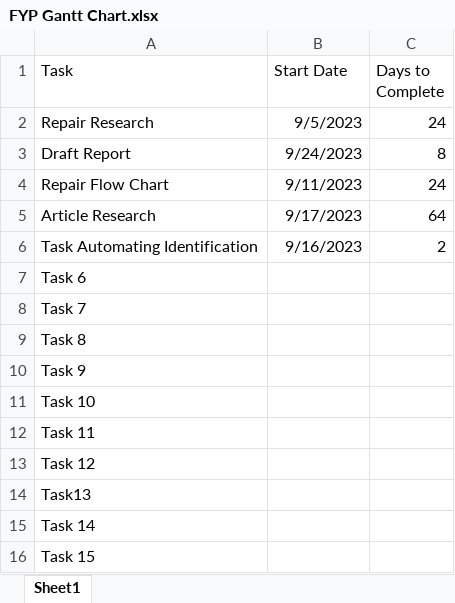
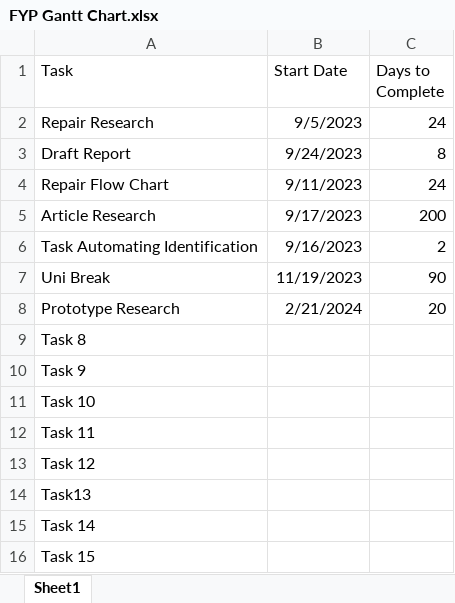
Before and after one commit to RupomSaha/FYM_PRML, an Excel workbook: FYP Gantt Chart.xlsx, sheet Sheet1, drawn as a sheet; values as stored, in another font and other column widths than the file's, no borders; charts and pictures not drawn; removed rows and columns are numbered as before the commit, all else as after; the diff names each change by its address in the sheet, - before the commit and + after, or states it on an @@ line.

```diff
--- a/FYP Gantt Chart.xlsx (sheet Sheet1)
+++ b/FYP Gantt Chart.xlsx (sheet Sheet1)
-C5 (Days to Complete): 64
+C5 (Days to Complete): 200
-row 7: Task 6
-row 8: Task 7
+row 7: Uni Break | 11/19/2023 | 90
+row 8: Prototype Research | 2/21/2024 | 20
```
Also changed, not shown: charts or pictures, 1 other file.
